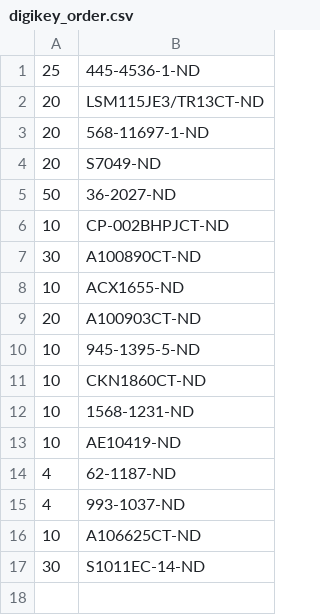
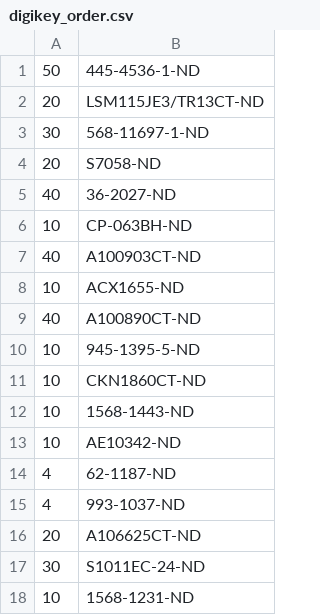
Before and after one commit to janelia-kicad/modular_device_base_5x3, a CSV file: bom/digikey_order.csv, drawn as a sheet.

```diff
--- a/bom/digikey_order.csv
+++ b/bom/digikey_order.csv
@@ -1,17 +1,18 @@
-25,445-4536-1-ND
+50,445-4536-1-ND
 20,LSM115JE3/TR13CT-ND
-20,568-11697-1-ND
-20,S7049-ND
-50,36-2027-ND
-10,CP-002BHPJCT-ND
-30,A100890CT-ND
+30,568-11697-1-ND
+20,S7058-ND
+40,36-2027-ND
+10,CP-063BH-ND
+40,A100903CT-ND
 10,ACX1655-ND
-20,A100903CT-ND
+40,A100890CT-ND
 10,945-1395-5-ND
 10,CKN1860CT-ND
-10,1568-1231-ND
-10,AE10419-ND
+10,1568-1443-ND
+10,AE10342-ND
 4,62-1187-ND
 4,993-1037-ND
-10,A106625CT-ND
-30,S1011EC-14-ND
+20,A106625CT-ND
+30,S1011EC-24-ND
+10,1568-1231-ND
```
Also changed, not shown: bom/bom_pcb_add.csv, 3 other files.
